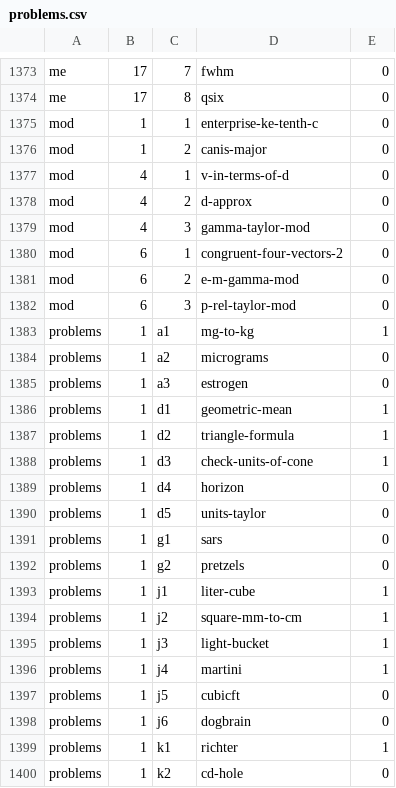
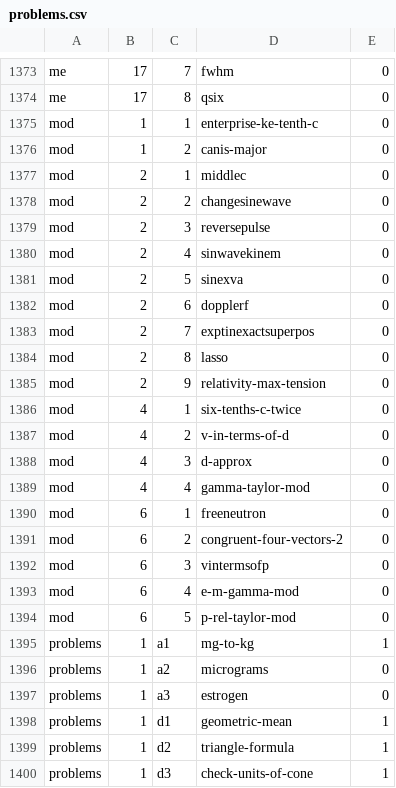
Before and after one commit to bcrowell/lm, a CSV file: data/problems.csv, drawn as a sheet; only a part is shown, gaps mark what is left out; the shorter side is filled out with more unchanged rows.

Commit message:
add missing file congruent-four-vectors-2.tex

```diff
--- a/data/problems.csv
+++ b/data/problems.csv
@@ -1376,8 +1376,20 @@ mod,1,1,enterprise-ke-tenth-c,0
 mod,1,2,canis-major,0
-mod,4,1,v-in-terms-of-d,0
-mod,4,2,d-approx,0
-mod,4,3,gamma-taylor-mod,0
-mod,6,1,congruent-four-vectors-2,0
-mod,6,2,e-m-gamma-mod,0
-mod,6,3,p-rel-taylor-mod,0
+mod,2,1,middlec,0
+mod,2,2,changesinewave,0
+mod,2,3,reversepulse,0
+mod,2,4,sinwavekinem,0
+mod,2,5,sinexva,0
+mod,2,6,dopplerf,0
+mod,2,7,exptinexactsuperpos,0
+mod,2,8,lasso,0
+mod,2,9,relativity-max-tension,0
+mod,4,1,six-tenths-c-twice,0
+mod,4,2,v-in-terms-of-d,0
+mod,4,3,d-approx,0
+mod,4,4,gamma-taylor-mod,0
+mod,6,1,freeneutron,0
+mod,6,2,congruent-four-vectors-2,0
+mod,6,3,vintermsofp,0
+mod,6,4,e-m-gamma-mod,0
+mod,6,5,p-rel-taylor-mod,0
 problems,1,a1,mg-to-kg,1
```
Also changed, not shown: 6 other files.
